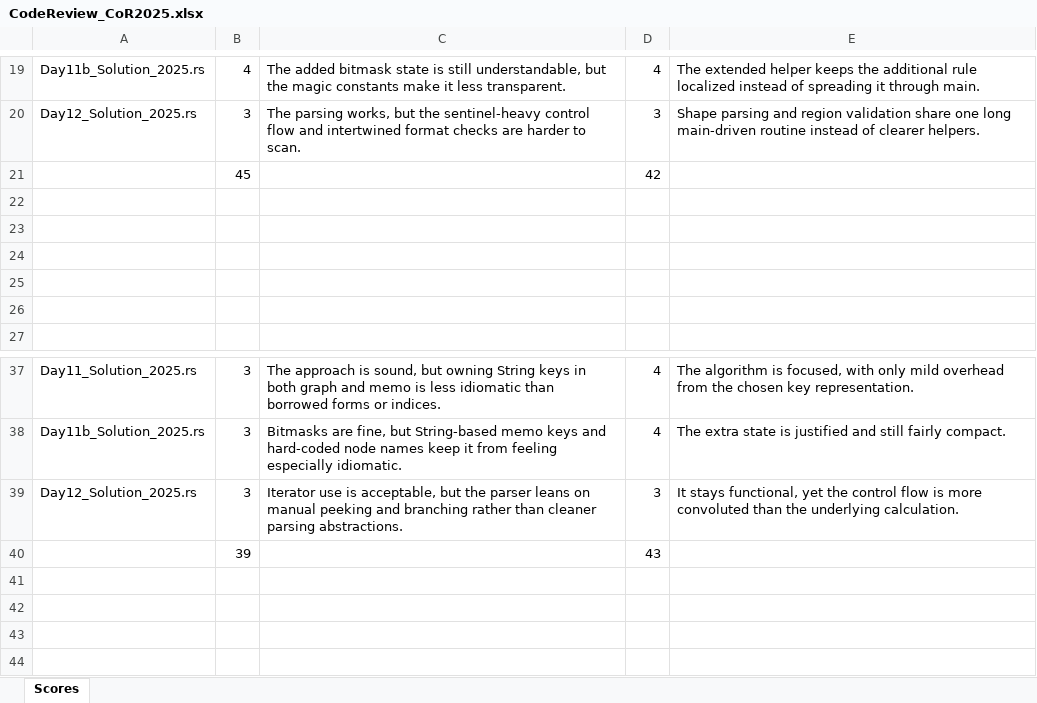
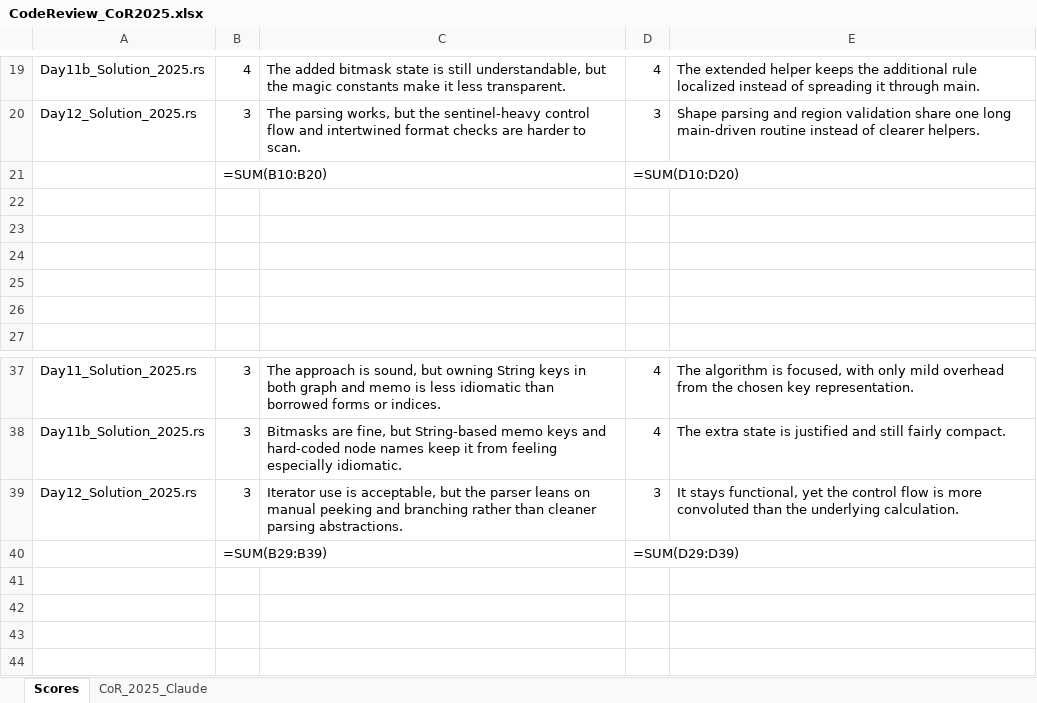
Before and after one commit to VeeVee404/BachelorThesis, an Excel workbook: Codex/Rust/2025/CodeReview_CoR2025.xlsx, sheet Scores, drawn as a sheet; only a part is shown, gaps mark what is left out; values as stored, in another font and other column widths than the file's, no borders; formulas without a stored value are shown as written; removed rows and columns are numbered as before the commit, all else as after; the diff names each change by its address in the sheet, - before the commit and + after, or states it on an @@ line.

```diff
--- a/Codex/Rust/2025/CodeReview_CoR2025.xlsx (sheet Scores)
+++ b/Codex/Rust/2025/CodeReview_CoR2025.xlsx (sheet Scores)
+sheet tab: CoR_2025_Claude
-row 21:  | 45 |  | 42
+row 21:  | =SUM(B10:B20) |  | =SUM(D10:D20)
-row 40:  | 39 |  | 43
+row 40:  | =SUM(B29:B39) |  | =SUM(D29:D39)
```
Also changed, not shown: Claude/Python/2024/CodeReview_ClP2024.xlsx, Claude/Python/2025/CodeReview_ClP2025.xlsx, 6 other files.
